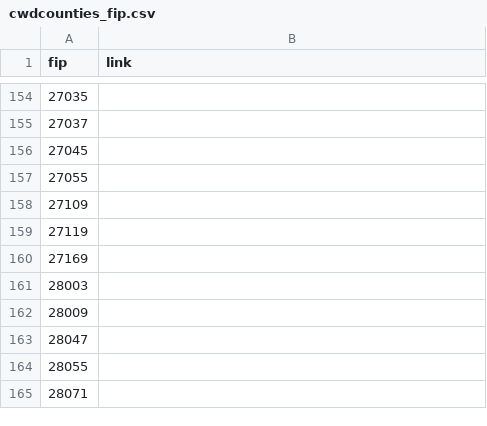
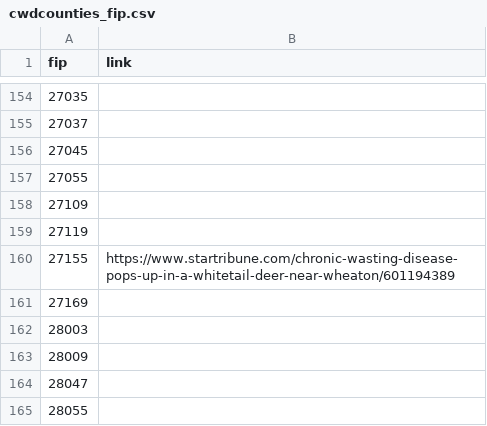
Before and after one commit to anyadoc/OvCWD, a CSV file: cwdcounties_fip.csv, drawn as a sheet; only a part is shown, gaps mark what is left out; the shorter side is filled out with more unchanged rows.

Commit message:
Update cwdcounties_fip.csv

```diff
--- a/cwdcounties_fip.csv
+++ b/cwdcounties_fip.csv
@@ -159,2 +159,3 @@ fip,link
 27119,
+27155,https://www.startribune.com/chronic-wasting-disease-pops-up-in-a-whitetail-deer-near-wheaton/601194389
 27169,
```
